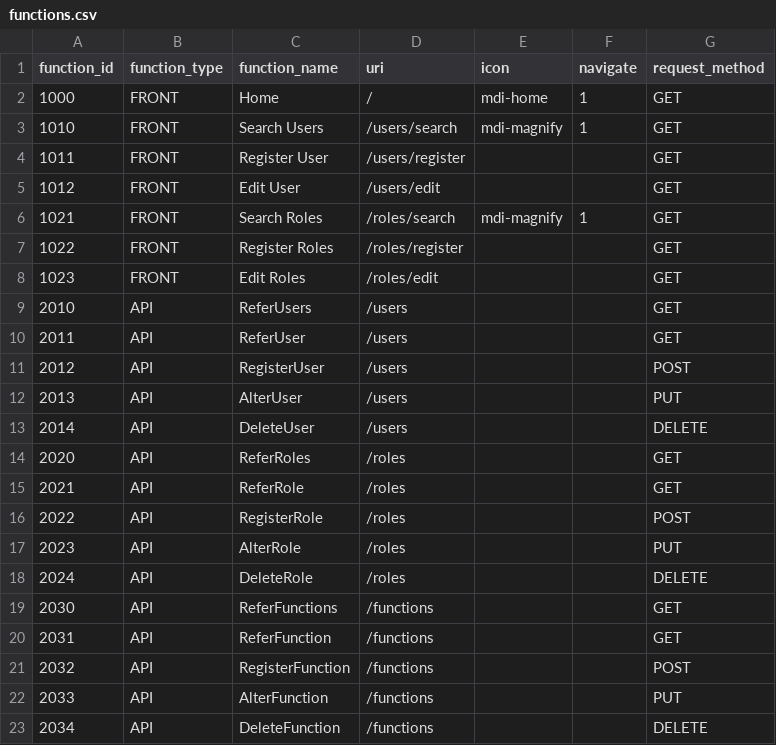
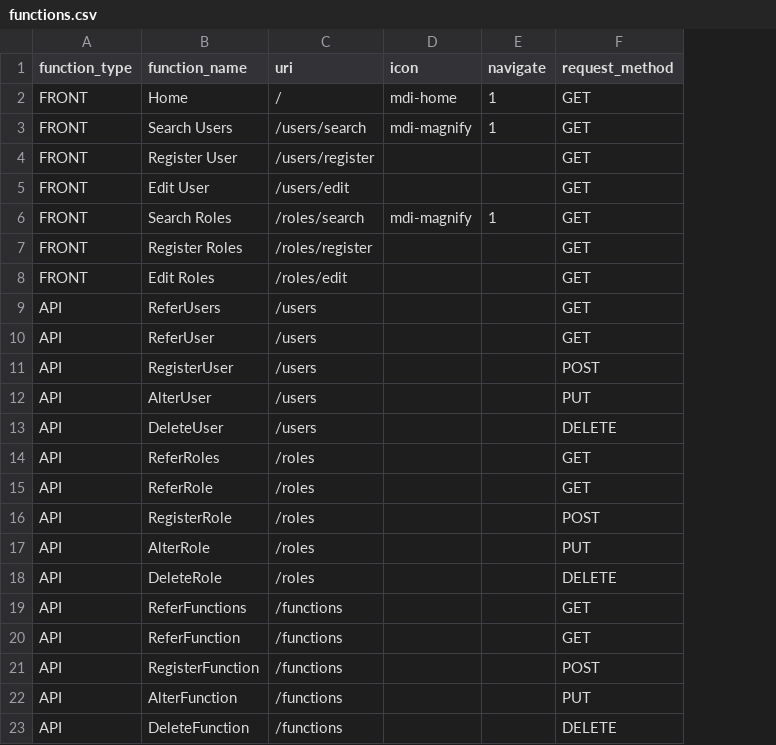
Before and after one commit to gnt0608/api-test-wrapper, a CSV file: examples/success_sample/expect/functions.csv, drawn as a sheet; the diff names each change by its address in the sheet, - before the commit and + after, or states it on an @@ line.

```diff
--- a/examples/success_sample/expect/functions.csv
+++ b/examples/success_sample/expect/functions.csv
-column A (function_id), rows 2-23: 1000 | 1010 | 1011 | 1012 | 1021 | 1022 | 1023 | 2010 | 2011 | 2012 | 2013 | 2014 | 2020 | 2021 | 2022 | 2023 | 2024 | 2030 | 2031 | 2032 | 2033 | 2034
```
Also changed, not shown: 7 other files.
